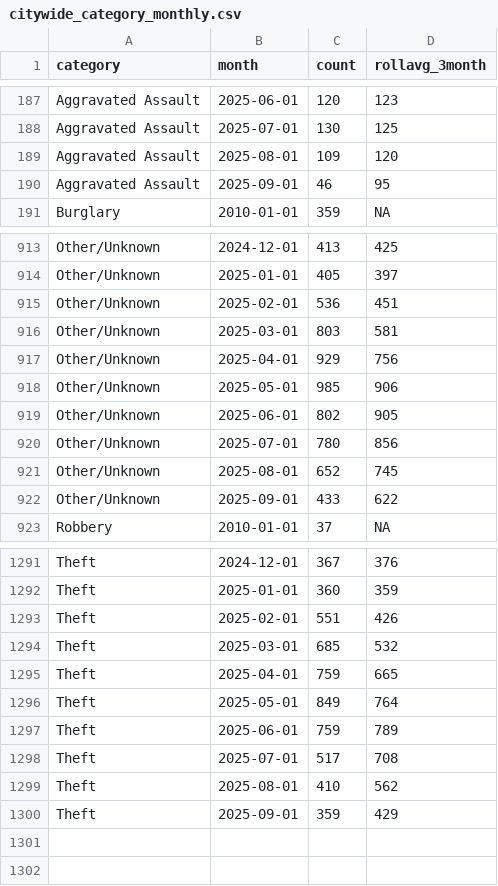
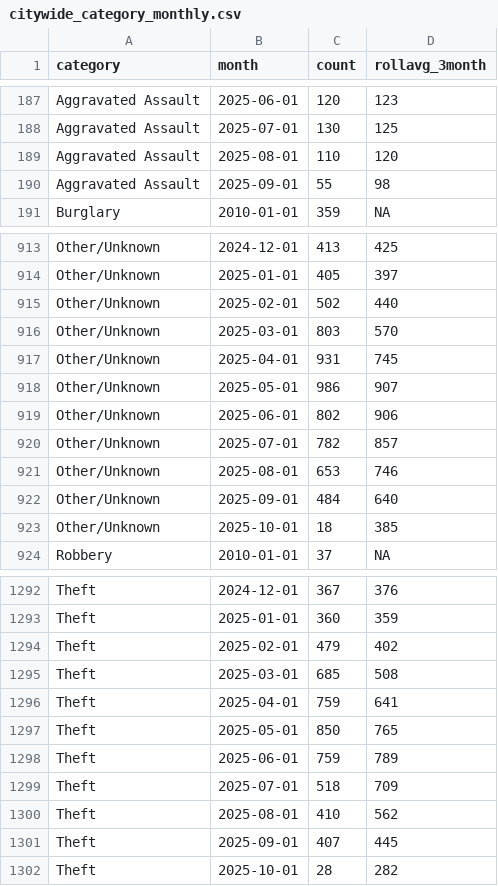
Before and after one commit to abcotvdata/safetytracker_fayetteville, a CSV file: data/output/monthly/citywide_category_monthly.csv, drawn as a sheet; only a part is shown, gaps mark what is left out; the diff covers the shown part only.

```diff
--- a/data/output/monthly/citywide_category_monthly.csv
+++ b/data/output/monthly/citywide_category_monthly.csv
@@ -188,4 +188,4 @@ Aggravated Assault,2025-06-01,120,123
 Aggravated Assault,2025-07-01,130,125
-Aggravated Assault,2025-08-01,109,120
-Aggravated Assault,2025-09-01,46,95
+Aggravated Assault,2025-08-01,110,120
+Aggravated Assault,2025-09-01,55,98
 Burglary,2010-01-01,359,NA
@@ -914,10 +914,11 @@ Other/Unknown,2024-12-01,413,425
 Other/Unknown,2025-01-01,405,397
-Other/Unknown,2025-02-01,536,451
-Other/Unknown,2025-03-01,803,581
-Other/Unknown,2025-04-01,929,756
-Other/Unknown,2025-05-01,985,906
-Other/Unknown,2025-06-01,802,905
-Other/Unknown,2025-07-01,780,856
-Other/Unknown,2025-08-01,652,745
-Other/Unknown,2025-09-01,433,622
+Other/Unknown,2025-02-01,502,440
+Other/Unknown,2025-03-01,803,570
+Other/Unknown,2025-04-01,931,745
+Other/Unknown,2025-05-01,986,907
+Other/Unknown,2025-06-01,802,906
+Other/Unknown,2025-07-01,782,857
+Other/Unknown,2025-08-01,653,746
+Other/Unknown,2025-09-01,484,640
+Other/Unknown,2025-10-01,18,385
 Robbery,2010-01-01,37,NA
@@ -1292,9 +1293,10 @@ Theft,2024-12-01,367,376
 Theft,2025-01-01,360,359
-Theft,2025-02-01,551,426
-Theft,2025-03-01,685,532
-Theft,2025-04-01,759,665
-Theft,2025-05-01,849,764
+Theft,2025-02-01,479,402
+Theft,2025-03-01,685,508
+Theft,2025-04-01,759,641
+Theft,2025-05-01,850,765
 Theft,2025-06-01,759,789
-Theft,2025-07-01,517,708
+Theft,2025-07-01,518,709
 Theft,2025-08-01,410,562
-Theft,2025-09-01,359,429
+Theft,2025-09-01,407,445
+Theft,2025-10-01,28,282
```
Also changed, not shown: 20 edited cells elsewhere in this file, data/output/districts/district_category.csv, data/output/districts/district_detailed.csv, 41 other files.
